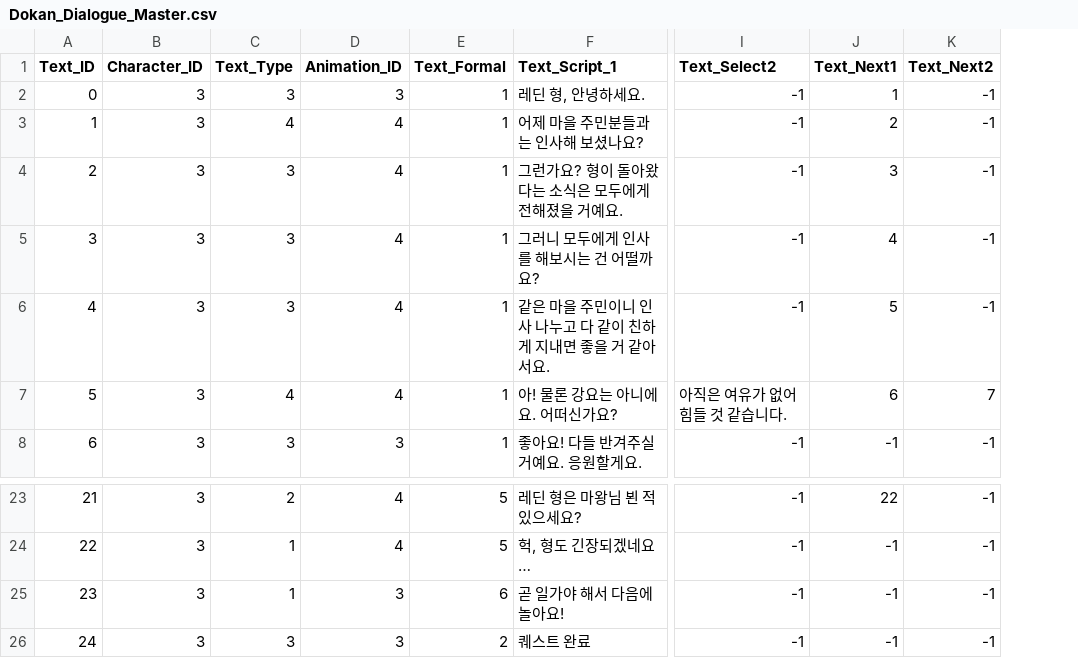
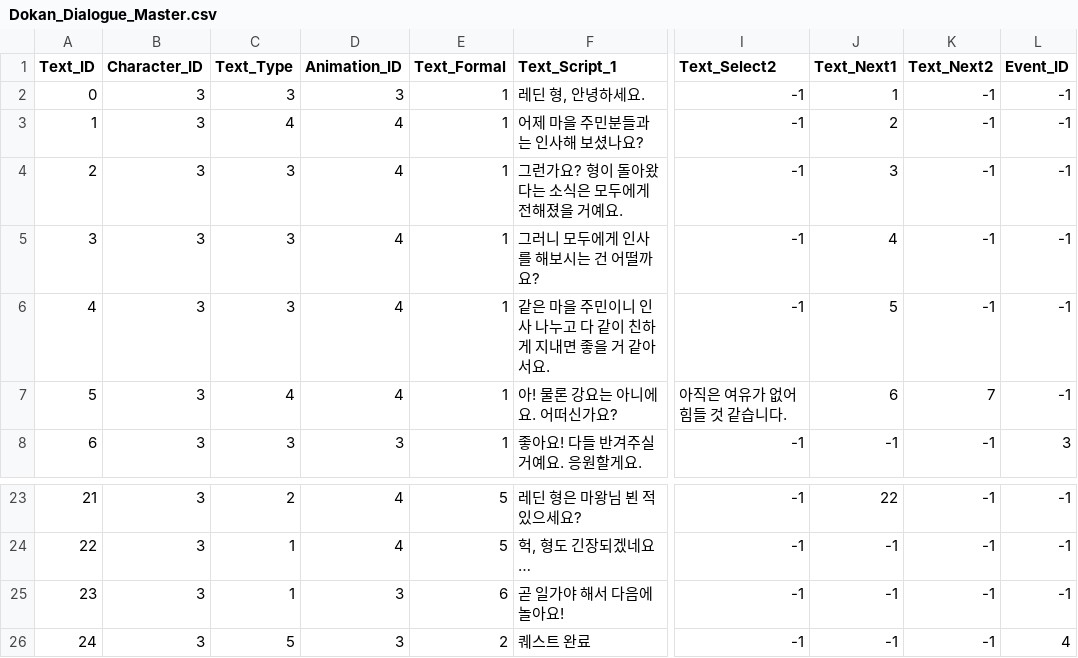
Before and after one commit to SuperElectronBrain/ThunderJack_ProjectMIS, a CSV file: Assets/Resources/DataSheet/Dokan_Dialogue_Master.csv, drawn as a sheet; only a part is shown, gaps mark what is left out; the diff names each change by its address in the sheet, - before the commit and + after, or states it on an @@ line.

```diff
--- a/Assets/Resources/DataSheet/Dokan_Dialogue_Master.csv
+++ b/Assets/Resources/DataSheet/Dokan_Dialogue_Master.csv
+column L (Event_ID), rows 2-8: -1 | -1 | -1 | -1 | -1 | -1 | 3; rows 23-26: -1 | -1 | -1 | 4
-C26 (Text_Type): 3
+C26 (Text_Type): 5
```
Also changed, not shown: Assets/Resources/DataSheet/Harry_Dialogue_Master.csv, Assets/Resources/DataSheet/Stellar_Dialogue_Master.csv, 2 other files.
